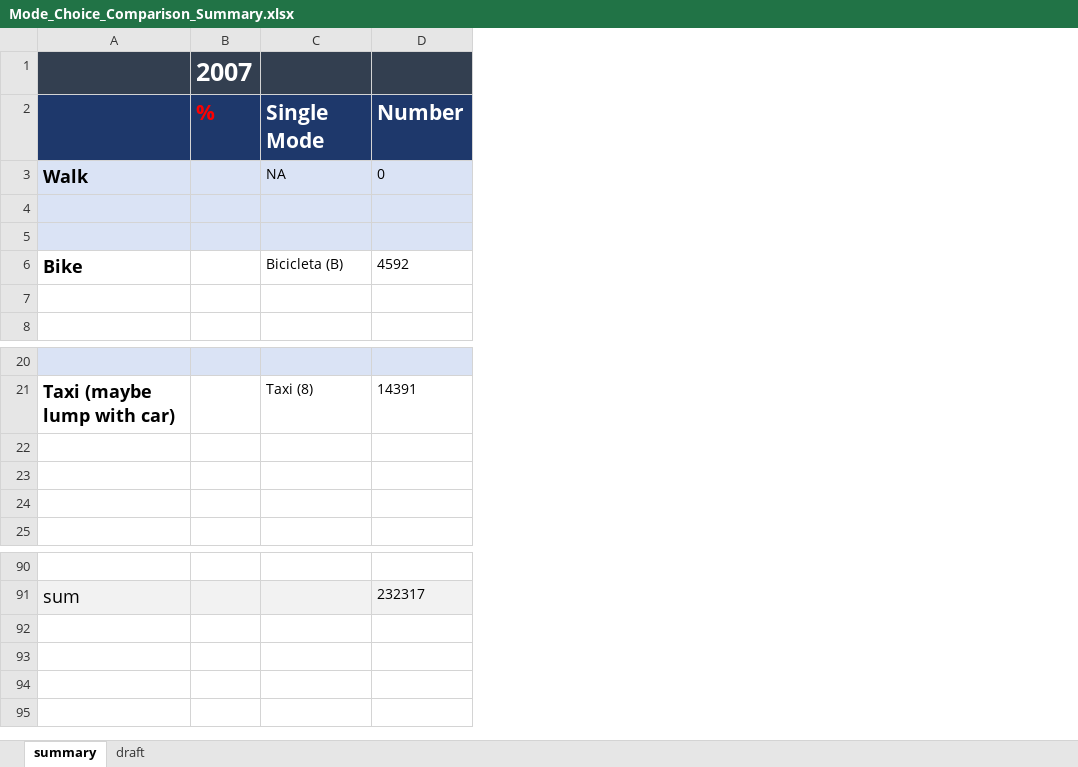
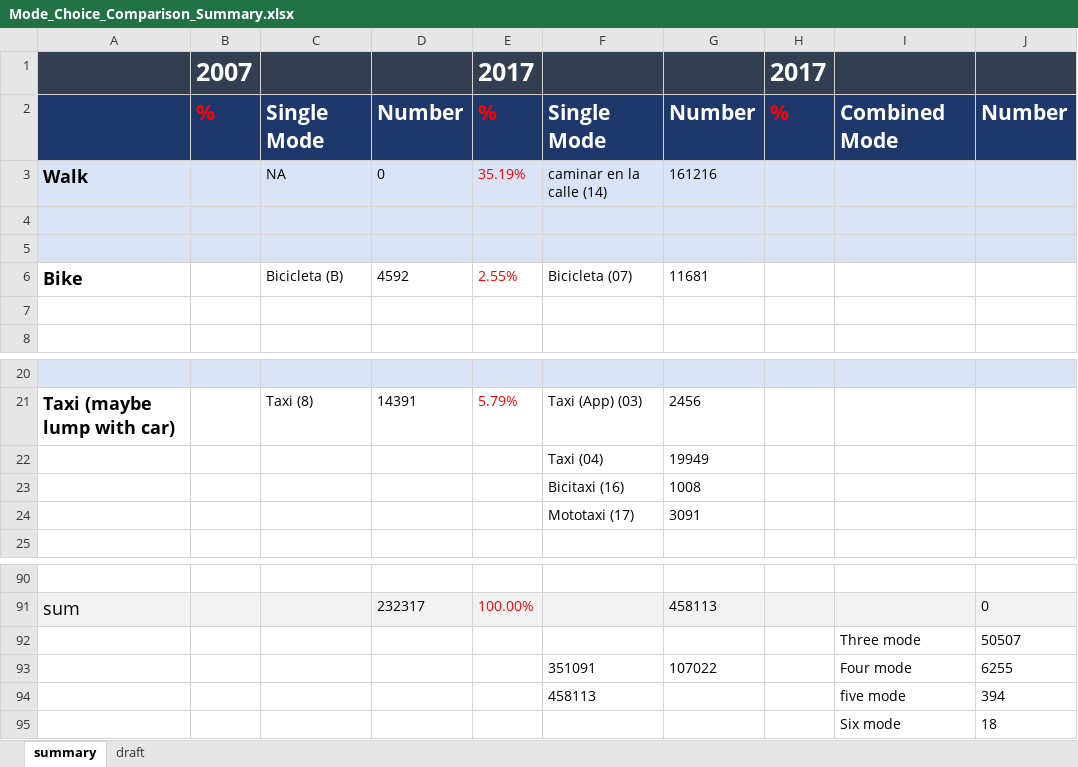
Before and after one commit to zyang91/Mexico-City-survey-comp, an Excel workbook: Mode_Choice_Comparison_Summary.xlsx, sheet summary, drawn as a sheet; only a part is shown, gaps mark what is left out; values as stored, in another font and other column widths than the file's, no borders; the diff names each change by its address in the sheet, - before the commit and + after, or states it on an @@ line.

Commit message:
one_mode 2017 update

```diff
--- a/Mode_Choice_Comparison_Summary.xlsx (sheet summary)
+++ b/Mode_Choice_Comparison_Summary.xlsx (sheet summary)
@@ column E unhidden, rows 1-6: 2017 | % | 35.19% |  |  | 2.55%; row 21: 5.79%; row 91: 100.00% @@
@@ column F unhidden, rows 2-6: Single Mode | caminar en la calle (14) |  |  | Bicicleta (07); rows 21-24: Taxi (App) (03) | Taxi (04) | Bicitaxi (16) | Mototaxi (17); rows 93-94: 351091 | 458113 @@
@@ column G unhidden, rows 2-6: Number | 161216 |  |  | 11681; rows 21-24: 2456 | 19949 | 1008 | 3091; rows 91-93: 458113 |  | 107022 @@
@@ column H unhidden, rows 1-2: 2017 | % @@
@@ column I unhidden, row 2: Combined Mode; rows 92-95: Three mode | Four mode | five mode | Six mode @@
@@ column J unhidden, row 2: Number; rows 91-95: 0 | 50507 | 6255 | 394 | 18 @@
-row 22: (empty)
+row 22:  |  |  |  |  | Taxi (04) | 19949
-row 23: (empty)
+row 23:  |  |  |  |  | Bicitaxi (16) | 1008
-row 24: (empty)
+row 24:  |  |  |  |  | Mototaxi (17) | 3091
-row 92: (empty)
+row 92:  |  |  |  |  |  |  |  | Three mode | 50507
-row 93: (empty)
+row 93:  |  |  |  |  | 351091 | 107022 |  | Four mode | 6255
-row 94: (empty)
+row 94:  |  |  |  |  | 458113 |  |  | five mode | 394
-row 95: (empty)
+row 95:  |  |  |  |  |  |  |  | Six mode | 18
```
Also changed, not shown: hidden cells, 1 other file.
